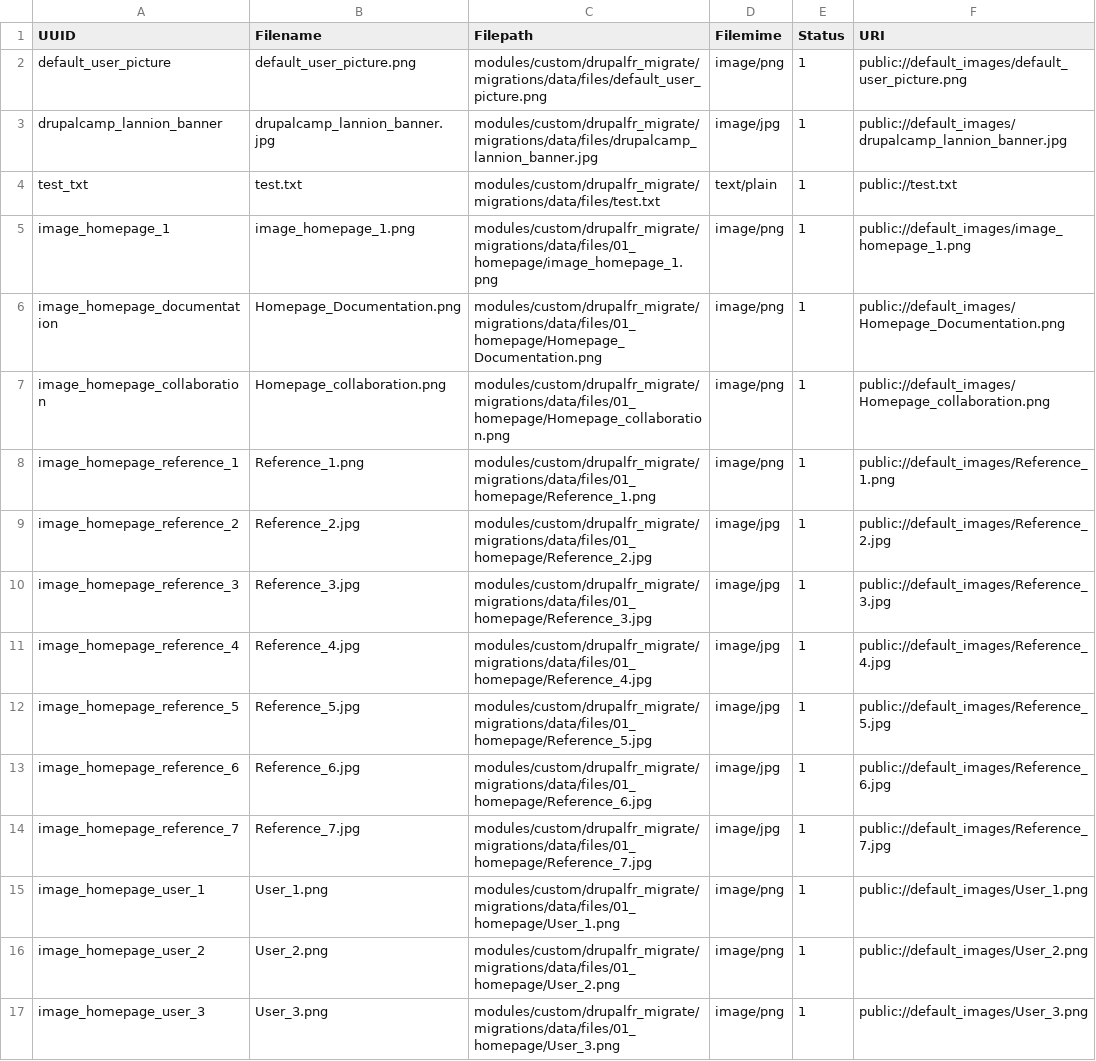
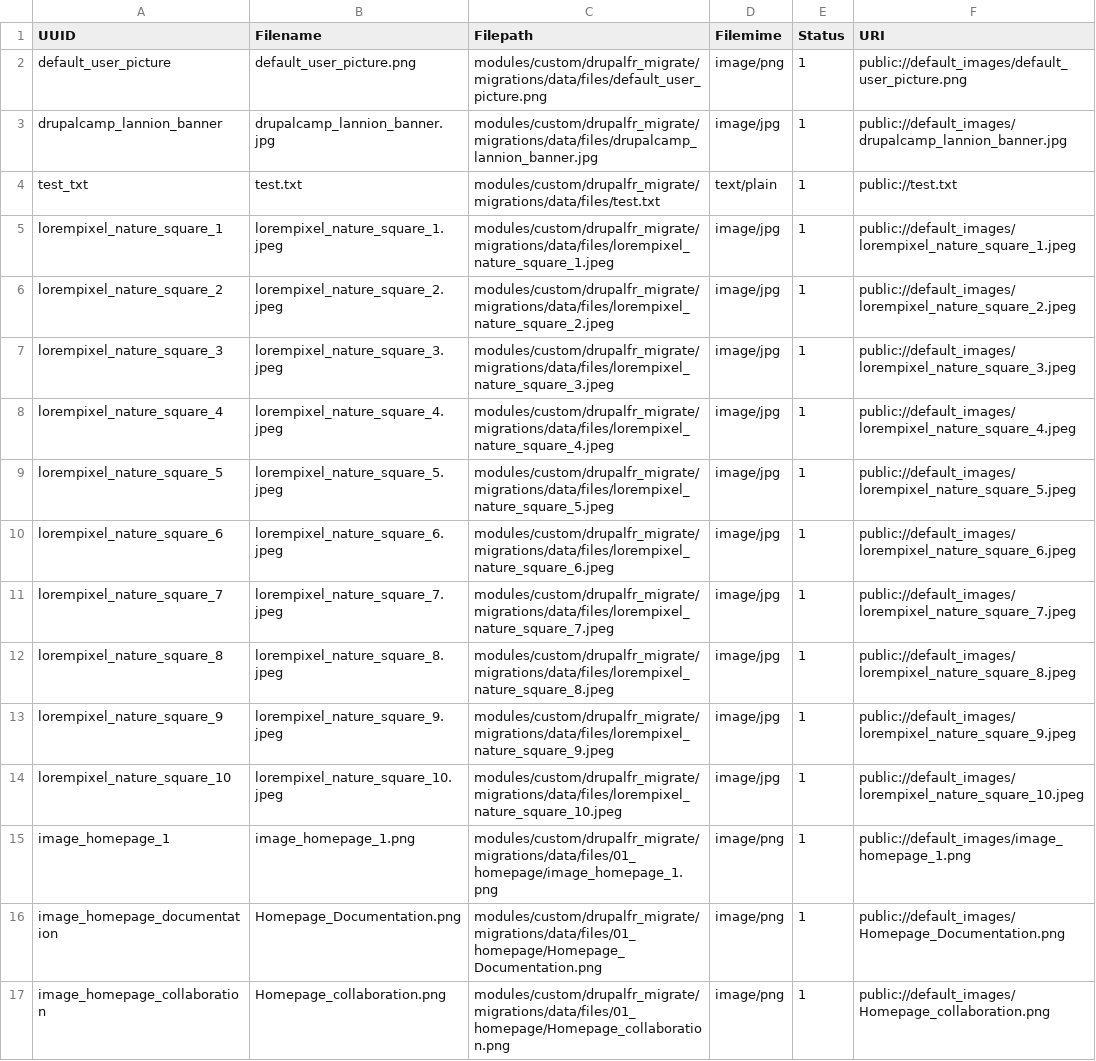
Before and after one commit to Drupal-FR/site-drupalfr, a CSV file: www/modules/custom/drupalfr_migrate/migrations/data/file.csv, drawn as a sheet; only a part is shown; the shorter side is filled out with more unchanged rows; the diff names each change by its address in the sheet, - before the commit and + after, or states it on an @@ line.

Commit message:
Add lorempixel images

```diff
--- a/www/modules/custom/drupalfr_migrate/migrations/data/file.csv
+++ b/www/modules/custom/drupalfr_migrate/migrations/data/file.csv
+row 5: lorempixel_nature_square_1 | lorempixel_nature_square_1.jpeg | modules/custom/drupalfr_migrate/migrations/data/files/lorempixel_nature_square_1.jpeg | image/jpg | 1 | public://default_images/lorempixel_nature_square_1.jpeg
+row 6: lorempixel_nature_square_2 | lorempixel_nature_square_2.jpeg | modules/custom/drupalfr_migrate/migrations/data/files/lorempixel_nature_square_2.jpeg | image/jpg | 1 | public://default_images/lorempixel_nature_square_2.jpeg
+row 7: lorempixel_nature_square_3 | lorempixel_nature_square_3.jpeg | modules/custom/drupalfr_migrate/migrations/data/files/lorempixel_nature_square_3.jpeg | image/jpg | 1 | public://default_images/lorempixel_nature_square_3.jpeg
+row 8: lorempixel_nature_square_4 | lorempixel_nature_square_4.jpeg | modules/custom/drupalfr_migrate/migrations/data/files/lorempixel_nature_square_4.jpeg | image/jpg | 1 | public://default_images/lorempixel_nature_square_4.jpeg
+row 9: lorempixel_nature_square_5 | lorempixel_nature_square_5.jpeg | modules/custom/drupalfr_migrate/migrations/data/files/lorempixel_nature_square_5.jpeg | image/jpg | 1 | public://default_images/lorempixel_nature_square_5.jpeg
+row 10: lorempixel_nature_square_6 | lorempixel_nature_square_6.jpeg | modules/custom/drupalfr_migrate/migrations/data/files/lorempixel_nature_square_6.jpeg | image/jpg | 1 | public://default_images/lorempixel_nature_square_6.jpeg
+row 11: lorempixel_nature_square_7 | lorempixel_nature_square_7.jpeg | modules/custom/drupalfr_migrate/migrations/data/files/lorempixel_nature_square_7.jpeg | image/jpg | 1 | public://default_images/lorempixel_nature_square_7.jpeg
+row 12: lorempixel_nature_square_8 | lorempixel_nature_square_8.jpeg | modules/custom/drupalfr_migrate/migrations/data/files/lorempixel_nature_square_8.jpeg | image/jpg | 1 | public://default_images/lorempixel_nature_square_8.jpeg
+row 13: lorempixel_nature_square_9 | lorempixel_nature_square_9.jpeg | modules/custom/drupalfr_migrate/migrations/data/files/lorempixel_nature_square_9.jpeg | image/jpg | 1 | public://default_images/lorempixel_nature_square_9.jpeg
+row 14: lorempixel_nature_square_10 | lorempixel_nature_square_10.jpeg | modules/custom/drupalfr_migrate/migrations/data/files/lorempixel_nature_square_10.jpeg | image/jpg | 1 | public://default_images/lorempixel_nature_square_10.jpeg
```
Also changed, not shown: 10 other files.
